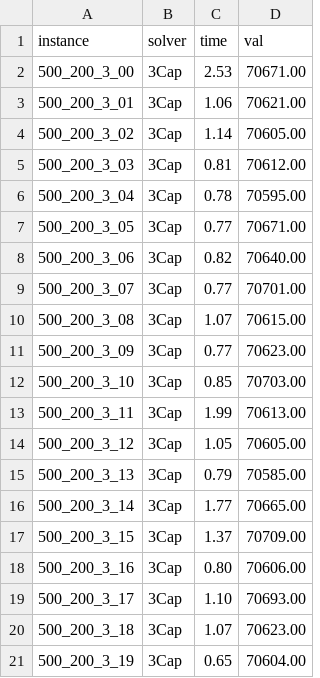
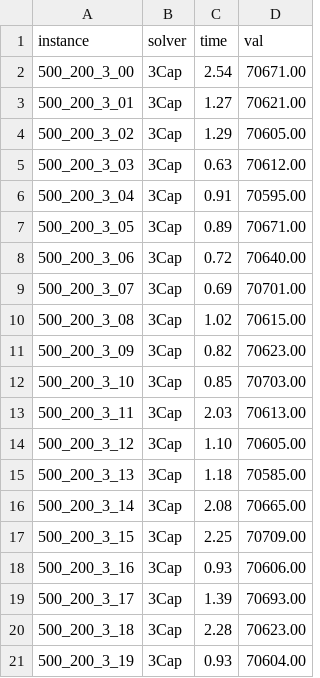
Before and after one commit to tbohne/bsc, a CSV file: StackingProblems/res/solutions/b=3_l/2700s/solutions.csv, drawn as a sheet.

```diff
--- a/StackingProblems/res/solutions/b=3_l/2700s/solutions.csv
+++ b/StackingProblems/res/solutions/b=3_l/2700s/solutions.csv
@@ -1,21 +1,21 @@
 instance,solver,time,val
-500_200_3_00,3Cap,2.53,70671.00
-500_200_3_01,3Cap,1.06,70621.00
-500_200_3_02,3Cap,1.14,70605.00
-500_200_3_03,3Cap,0.81,70612.00
-500_200_3_04,3Cap,0.78,70595.00
-500_200_3_05,3Cap,0.77,70671.00
-500_200_3_06,3Cap,0.82,70640.00
-500_200_3_07,3Cap,0.77,70701.00
-500_200_3_08,3Cap,1.07,70615.00
-500_200_3_09,3Cap,0.77,70623.00
+500_200_3_00,3Cap,2.54,70671.00
+500_200_3_01,3Cap,1.27,70621.00
+500_200_3_02,3Cap,1.29,70605.00
+500_200_3_03,3Cap,0.63,70612.00
+500_200_3_04,3Cap,0.91,70595.00
+500_200_3_05,3Cap,0.89,70671.00
+500_200_3_06,3Cap,0.72,70640.00
+500_200_3_07,3Cap,0.69,70701.00
+500_200_3_08,3Cap,1.02,70615.00
+500_200_3_09,3Cap,0.82,70623.00
 500_200_3_10,3Cap,0.85,70703.00
-500_200_3_11,3Cap,1.99,70613.00
-500_200_3_12,3Cap,1.05,70605.00
-500_200_3_13,3Cap,0.79,70585.00
-500_200_3_14,3Cap,1.77,70665.00
-500_200_3_15,3Cap,1.37,70709.00
-500_200_3_16,3Cap,0.80,70606.00
-500_200_3_17,3Cap,1.10,70693.00
-500_200_3_18,3Cap,1.07,70623.00
-500_200_3_19,3Cap,0.65,70604.00
+500_200_3_11,3Cap,2.03,70613.00
+500_200_3_12,3Cap,1.10,70605.00
+500_200_3_13,3Cap,1.18,70585.00
+500_200_3_14,3Cap,2.08,70665.00
+500_200_3_15,3Cap,2.25,70709.00
+500_200_3_16,3Cap,0.93,70606.00
+500_200_3_17,3Cap,1.39,70693.00
+500_200_3_18,3Cap,2.28,70623.00
+500_200_3_19,3Cap,0.93,70604.00
```
Also changed, not shown: 20 other files.
